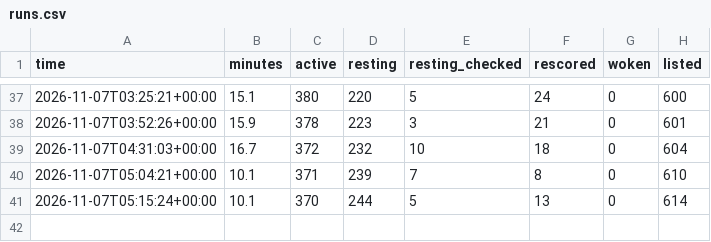
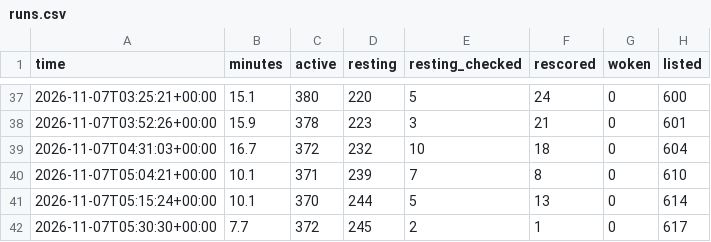
Before and after one commit to tradingzoo/token-watch, a CSV file: data/runs.csv, drawn as a sheet; only a part is shown, gaps mark what is left out; the diff names each change by its address in the sheet, - before the commit and + after, or states it on an @@ line.

```diff
--- a/data/runs.csv
+++ b/data/runs.csv
+row 42: 2026-11-07T05:30:30+00:00 | 7.7 | 372 | 245 | 2 | 1 | 0 | 617
```
Also changed, not shown: 18 other files.
